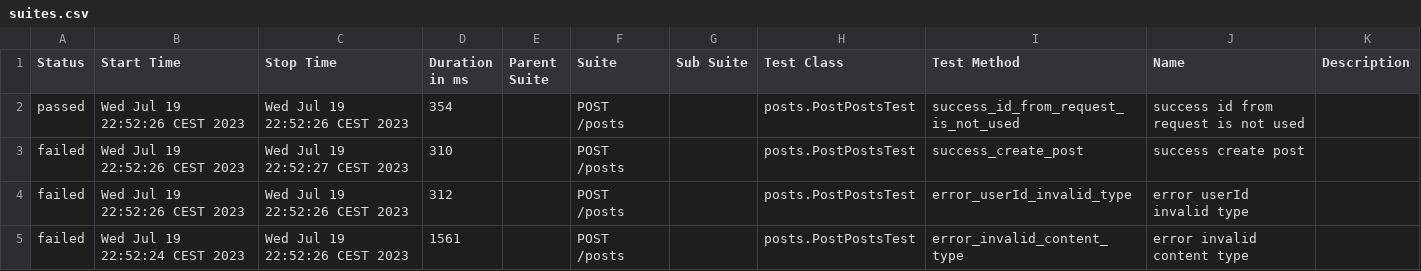
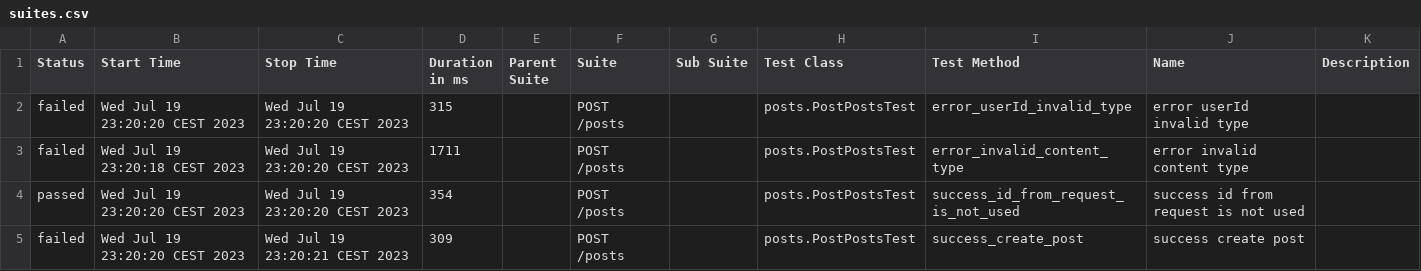
Before and after one commit to kazimierzfilip/restAssured2023, a CSV file: target/site/allure-maven-plugin/data/suites.csv, drawn as a sheet.

```diff
--- a/target/site/allure-maven-plugin/data/suites.csv
+++ b/target/site/allure-maven-plugin/data/suites.csv
@@ -1,5 +1,5 @@
 "Status","Start Time","Stop Time","Duration in ms","Parent Suite","Suite","Sub Suite","Test Class","Test Method","Name","Description"
-"passed","Wed Jul 19 22:52:26 CEST 2023","Wed Jul 19 22:52:26 CEST 2023","354","","POST /posts","","posts.PostPostsTest","success_id_from_request_is_not_used","success id from request is not used",""
-"failed","Wed Jul 19 22:52:26 CEST 2023","Wed Jul 19 22:52:27 CEST 2023","310","","POST /posts","","posts.PostPostsTest","success_create_post","success create post",""
-"failed","Wed Jul 19 22:52:26 CEST 2023","Wed Jul 19 22:52:26 CEST 2023","312","","POST /posts","","posts.PostPostsTest","error_userId_invalid_type","error userId invalid type",""
-"failed","Wed Jul 19 22:52:24 CEST 2023","Wed Jul 19 22:52:26 CEST 2023","1561","","POST /posts","","posts.PostPostsTest","error_invalid_content_type","error invalid content type",""
+"failed","Wed Jul 19 23:20:20 CEST 2023","Wed Jul 19 23:20:20 CEST 2023","315","","POST /posts","","posts.PostPostsTest","error_userId_invalid_type","error userId invalid type",""
+"failed","Wed Jul 19 23:20:18 CEST 2023","Wed Jul 19 23:20:20 CEST 2023","1711","","POST /posts","","posts.PostPostsTest","error_invalid_content_type","error invalid content type",""
+"passed","Wed Jul 19 23:20:20 CEST 2023","Wed Jul 19 23:20:20 CEST 2023","354","","POST /posts","","posts.PostPostsTest","success_id_from_request_is_not_used","success id from request is not used",""
+"failed","Wed Jul 19 23:20:20 CEST 2023","Wed Jul 19 23:20:21 CEST 2023","309","","POST /posts","","posts.PostPostsTest","success_create_post","success create post",""
```
Also changed, not shown: 21 other files.
